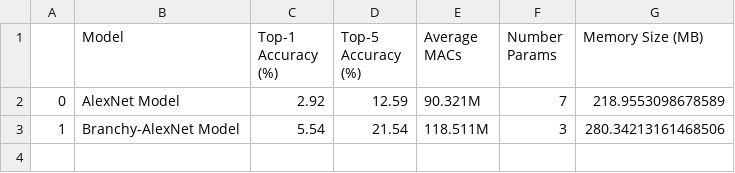
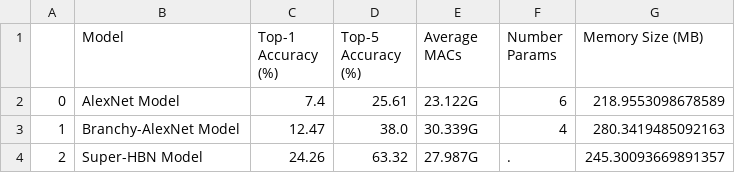
Before and after one commit to ben-sanati/Class-Granular-Classifications, a CSV file: results/model_comparators/comparisons.csv, drawn as a sheet.

```diff
--- a/results/model_comparators/comparisons.csv
+++ b/results/model_comparators/comparisons.csv
@@ -1,3 +1,4 @@
 ,Model,Top-1 Accuracy (%),Top-5 Accuracy (%),Average MACs,Number Params,Memory Size (MB)
-0,AlexNet Model,2.92,12.59,90.321M,7,218.9553098678589
-1,Branchy-AlexNet Model,5.54,21.54,118.511M,3,280.34213161468506
+0,AlexNet Model,7.4,25.61,23.122G,6,218.9553098678589
+1,Branchy-AlexNet Model,12.47,38.0,30.339G,4,280.3419485092163
+2,Super-HBN Model,24.26,63.32,27.987G,.,245.30093669891357
```
Also changed, not shown: 19 other files.
